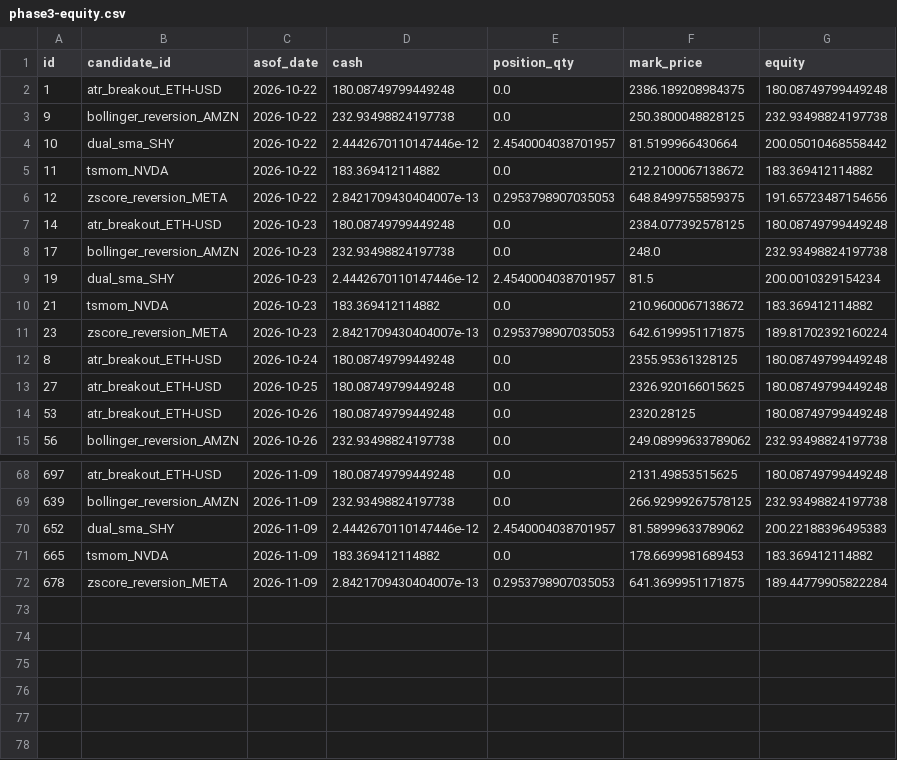
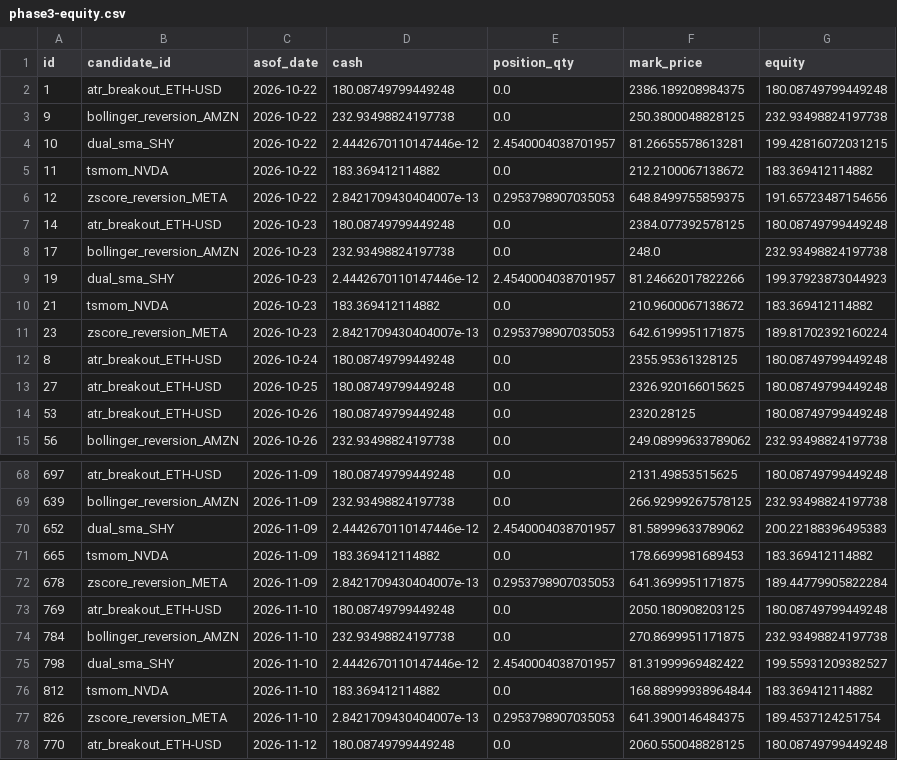
Before and after one commit to AadeshSahoo/QuantStrategyFinder, a CSV file: exports/phase3-equity.csv, drawn as a sheet; only a part is shown, gaps mark what is left out; the diff covers the shown part only.

```diff
--- a/exports/phase3-equity.csv
+++ b/exports/phase3-equity.csv
@@ -3,3 +3,3 @@ id,candidate_id,asof_date,cash,position_qty,mark_price,equity
 9,bollinger_reversion_AMZN,2026-10-22,232.93498824197738,0.0,250.3800048828125,232.93498824197738
-10,dual_sma_SHY,2026-10-22,2.4442670110147446e-12,2.4540004038701957,81.5199966430664,200.05010468558442
+10,dual_sma_SHY,2026-10-22,2.4442670110147446e-12,2.4540004038701957,81.26655578613281,199.42816072031215
 11,tsmom_NVDA,2026-10-22,183.369412114882,0.0,212.2100067138672,183.369412114882
@@ -8,3 +8,3 @@ id,candidate_id,asof_date,cash,position_qty,mark_price,equity
 17,bollinger_reversion_AMZN,2026-10-23,232.93498824197738,0.0,248.0,232.93498824197738
-19,dual_sma_SHY,2026-10-23,2.4442670110147446e-12,2.4540004038701957,81.5,200.0010329154234
+19,dual_sma_SHY,2026-10-23,2.4442670110147446e-12,2.4540004038701957,81.24662017822266,199.37923873044923
 21,tsmom_NVDA,2026-10-23,183.369412114882,0.0,210.9600067138672,183.369412114882
@@ -72 +72,7 @@ id,candidate_id,asof_date,cash,position_qty,mark_price,equity
 678,zscore_reversion_META,2026-11-09,2.8421709430404007e-13,0.2953798907035053,641.3699951171875,189.44779905822284
+769,atr_breakout_ETH-USD,2026-11-10,180.08749799449248,0.0,2050.180908203125,180.08749799449248
+784,bollinger_reversion_AMZN,2026-11-10,232.93498824197738,0.0,270.8699951171875,232.93498824197738
+798,dual_sma_SHY,2026-11-10,2.4442670110147446e-12,2.4540004038701957,81.31999969482422,199.55931209382527
+812,tsmom_NVDA,2026-11-10,183.369412114882,0.0,168.88999938964844,183.369412114882
+826,zscore_reversion_META,2026-11-10,2.8421709430404007e-13,0.2953798907035053,641.3900146484375,189.4537124251754
+770,atr_breakout_ETH-USD,2026-11-12,180.08749799449248,0.0,2060.550048828125,180.08749799449248
```
Also changed, not shown: 10 edited cells elsewhere in this file, exports/phase3-forward-performance.csv, exports/phase3-orders.csv, 6 other files.
